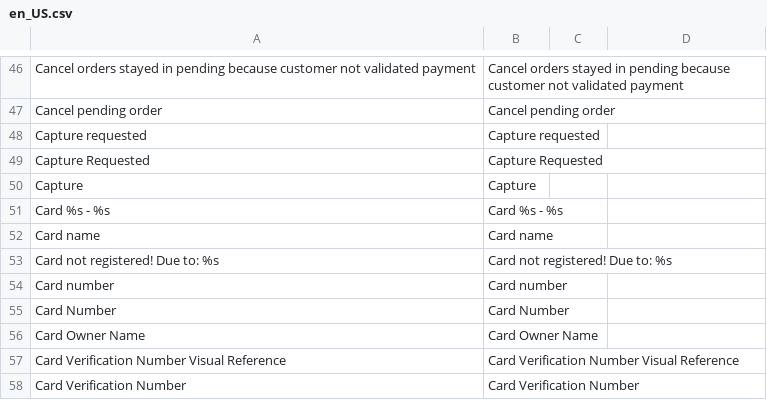
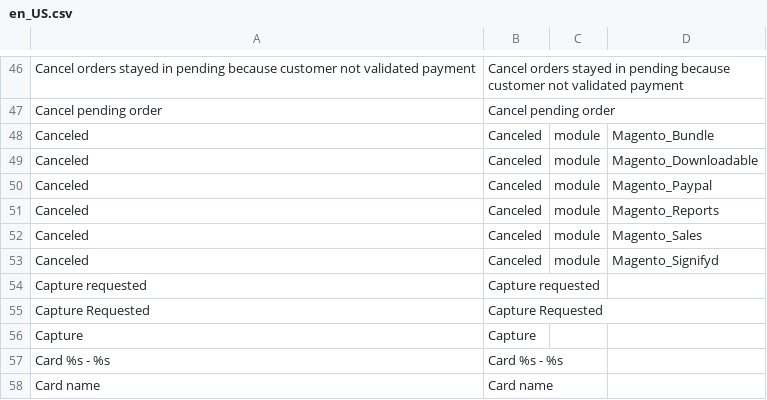
Before and after one commit to hipay/hipay-fullservice-sdk-magento2, a CSV file: i18n/en_US.csv, drawn as a sheet; only a part is shown, gaps mark what is left out; the shorter side is filled out with more unchanged rows; the diff names each change by its address in the sheet, - before the commit and + after, or states it on an @@ line.

```diff
--- a/i18n/en_US.csv
+++ b/i18n/en_US.csv
+row 48: Canceled | Canceled | module | Magento_Bundle
+row 49: Canceled | Canceled | module | Magento_Downloadable
+row 50: Canceled | Canceled | module | Magento_Paypal
+row 51: Canceled | Canceled | module | Magento_Reports
+row 52: Canceled | Canceled | module | Magento_Sales
+row 53: Canceled | Canceled | module | Magento_Signifyd
```
Also changed, not shown: i18n/fr_FR.csv, i18n/it_IT.csv.
